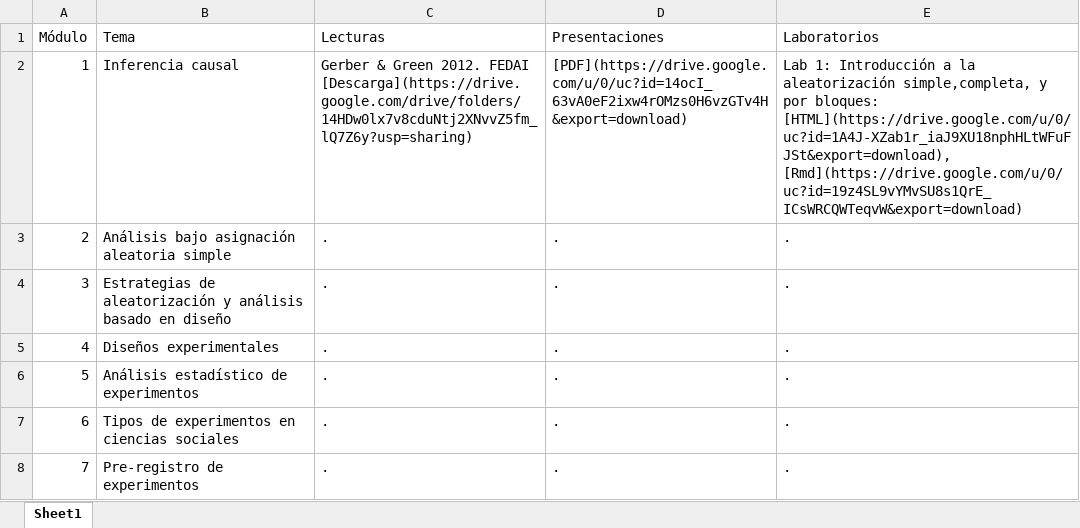
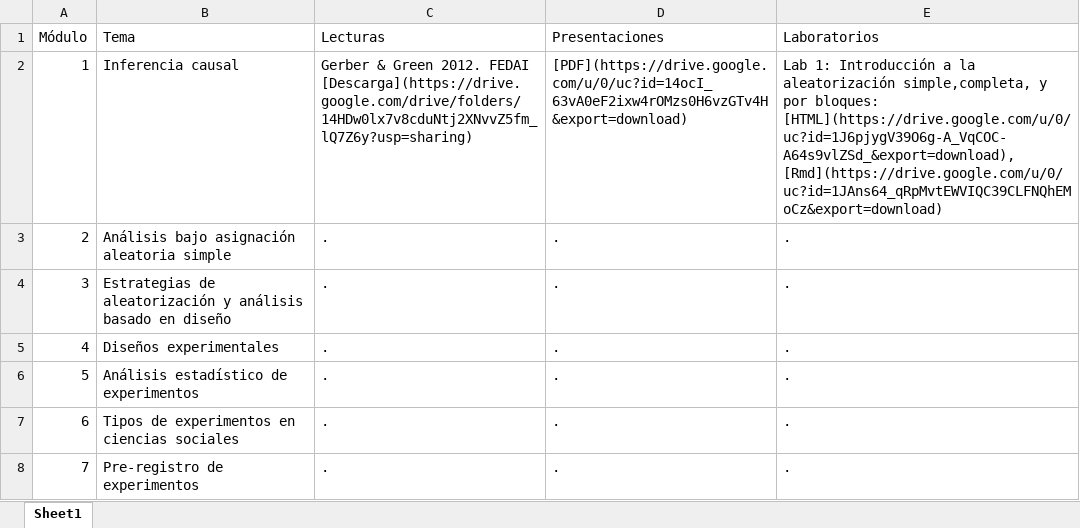
Before and after one commit to Nicolas-Schmidt/WCDECS, an Excel workbook: Clases.xlsx, sheet Sheet1, drawn as a sheet; values as stored, in another font and other column widths than the file's, no borders; the diff names each change by its address in the sheet, - before the commit and + after, or states it on an @@ line.

Commit message:
lecturas tema 1

```diff
--- a/Clases.xlsx (sheet Sheet1)
+++ b/Clases.xlsx (sheet Sheet1)
-E2 (Laboratorios): …por bloques: [HTML](https://drive.google.com/u/0/uc?id=1A4J-XZab1r_iaJ9XU18nphHLtWFuFJSt&export=download), [Rmd](https://drive.google.com/u/0/uc?id=19z4SL9vYMvSU8s1QrE_ICsWRCQWTeqvW&export=download)
+E2 (Laboratorios): …por bloques: [HTML](https://drive.google.com/u/0/uc?id=1J6pjygV39O6g-A_VqCOC-A64s9vlZSd_&export=download), [Rmd](https://drive.google.com/u/0/uc?id=1JAns64_qRpMvtEWVIQC39CLFNQhEMoCz&export=download)
```
Also changed, not shown: 34 other files.
